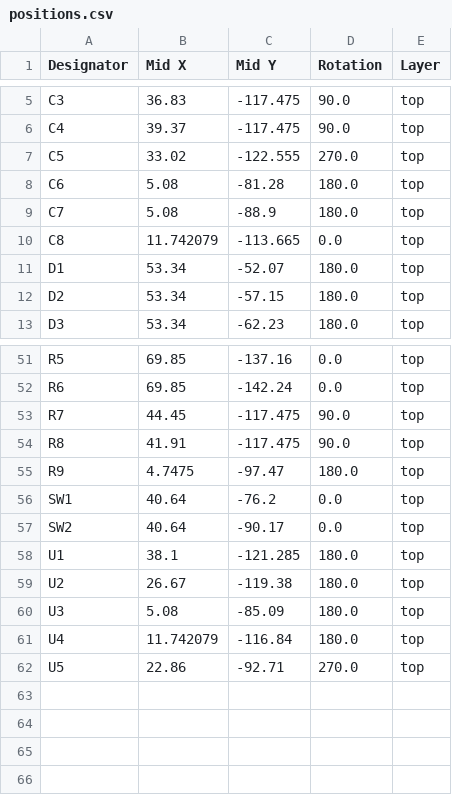
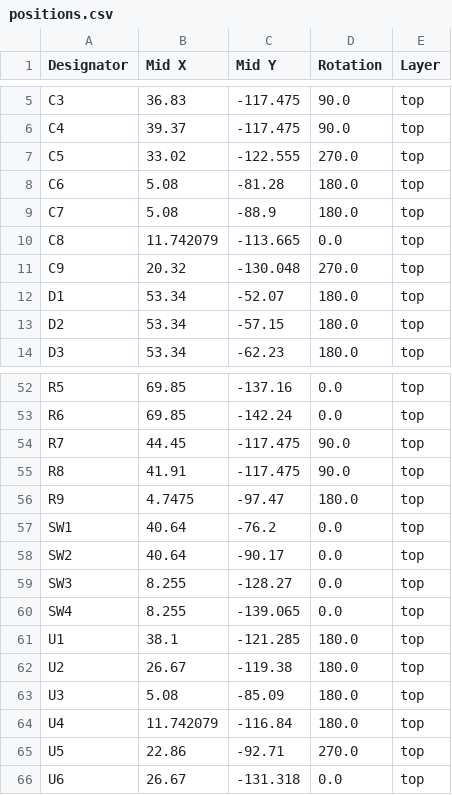
Before and after one commit to eaguirre12/CUNY-Js5, a CSV file: PCB/production/positions.csv, drawn as a sheet; only a part is shown, gaps mark what is left out.

```diff
--- a/PCB/production/positions.csv
+++ b/PCB/production/positions.csv
@@ -10,2 +10,3 @@ C7,5.08,-88.9,180.0,top
 C8,11.742079,-113.665,0.0,top
+C9,20.32,-130.048,270.0,top
 D1,53.34,-52.07,180.0,top
@@ -57,2 +58,4 @@ SW1,40.64,-76.2,0.0,top
 SW2,40.64,-90.17,0.0,top
+SW3,8.255,-128.27,0.0,top
+SW4,8.255,-139.065,0.0,top
 U1,38.1,-121.285,180.0,top
@@ -62 +65,2 @@ U4,11.742079,-116.84,180.0,top
 U5,22.86,-92.71,270.0,top
+U6,26.67,-131.318,0.0,top
```
Also changed, not shown: PCB/production/bom.csv, 5 other files.
